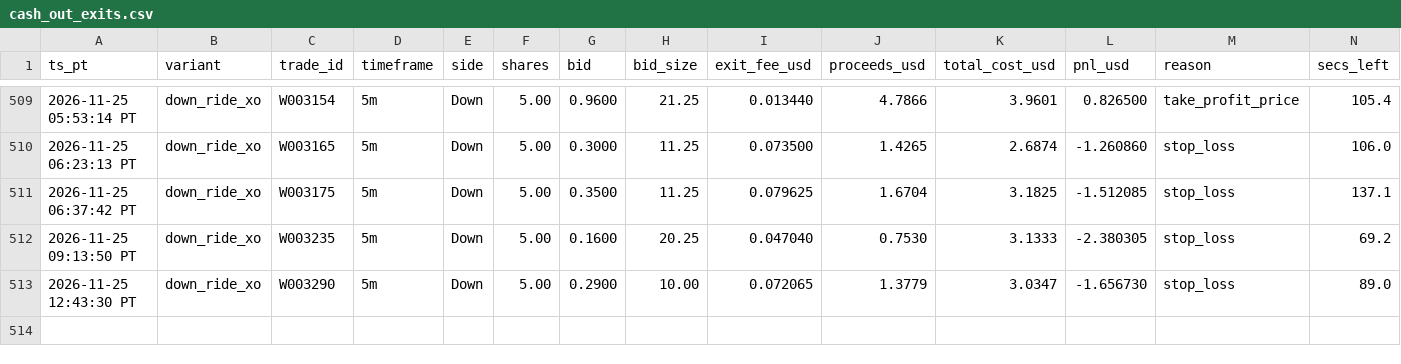
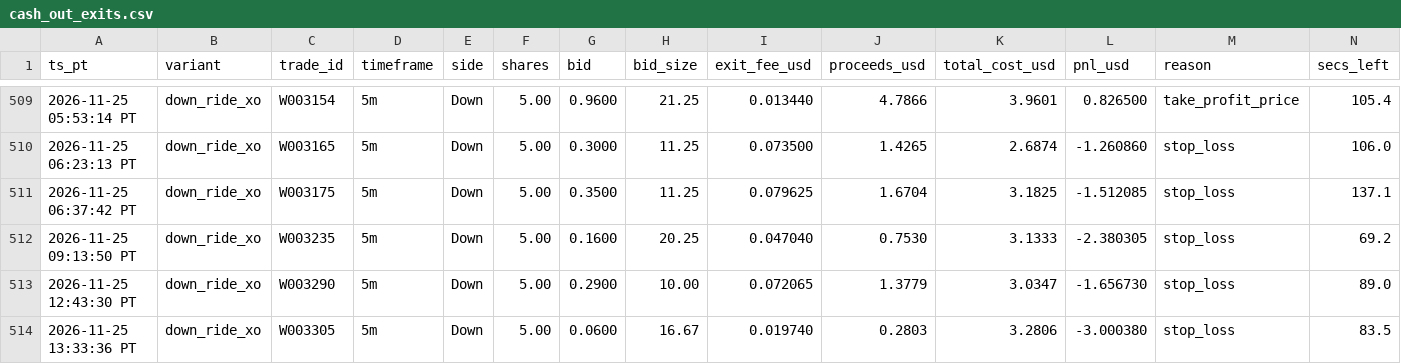
Before and after one commit to michaeldeuchar-dotcom/sol-paper-bot, a CSV file: data/week2/cash_out_exits.csv, drawn as a sheet; only a part is shown, gaps mark what is left out; rows hold the shown columns only; the diff names each change by its address in the sheet, - before the commit and + after, or states it on an @@ line.

```diff
--- a/data/week2/cash_out_exits.csv
+++ b/data/week2/cash_out_exits.csv
+row 514: 2026-11-25 13:33:36 PT | down_ride_xo | W003305 | 5m | Down | 5.00 | 0.0600 | 16.67 | 0.019740 | 0.2803 | 3.2806 | -3.000380 | stop_loss | 83.5
```
Also changed, not shown: data/week2/trades_crowd.csv, data/week2/trades_down_ride.csv, 10 other files.
